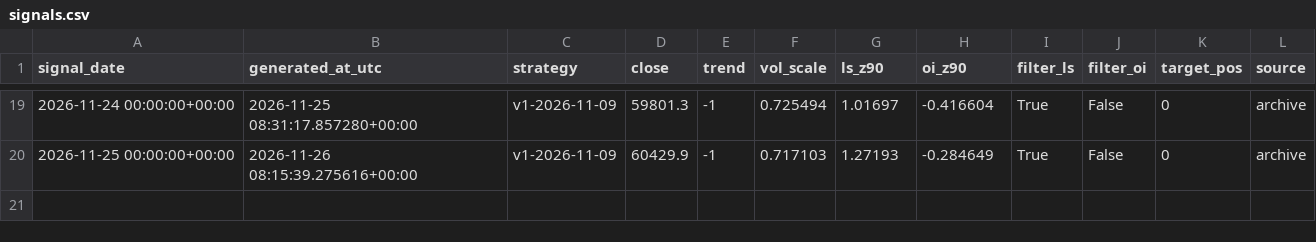
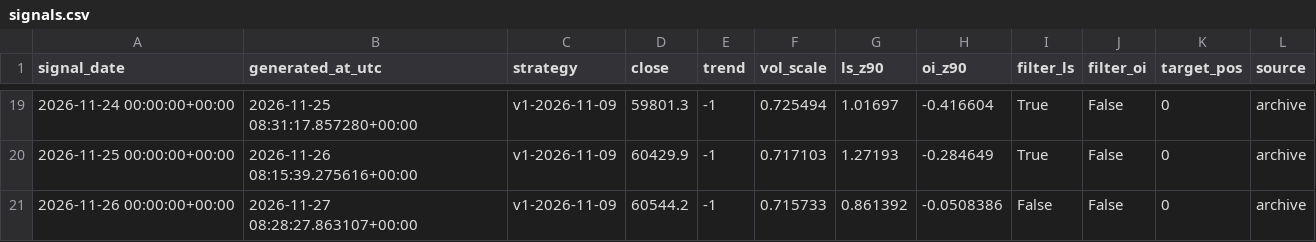
Before and after one commit to gary900213/claude, a CSV file: data/paper/signals.csv, drawn as a sheet; only a part is shown, gaps mark what is left out; the diff names each change by its address in the sheet, - before the commit and + after, or states it on an @@ line.

```diff
--- a/data/paper/signals.csv
+++ b/data/paper/signals.csv
+row 21: 2026-11-26 00:00:00+00:00 | 2026-11-27 08:28:27.863107+00:00 | v1-2026-11-09 | 60544.2 | -1 | 0.715733 | 0.861392 | -0.0508386 | False | False | 0 | archive
```
Also changed, not shown: data/daily_summary.csv, data/paper_v2/signals.csv, 20 other files.
